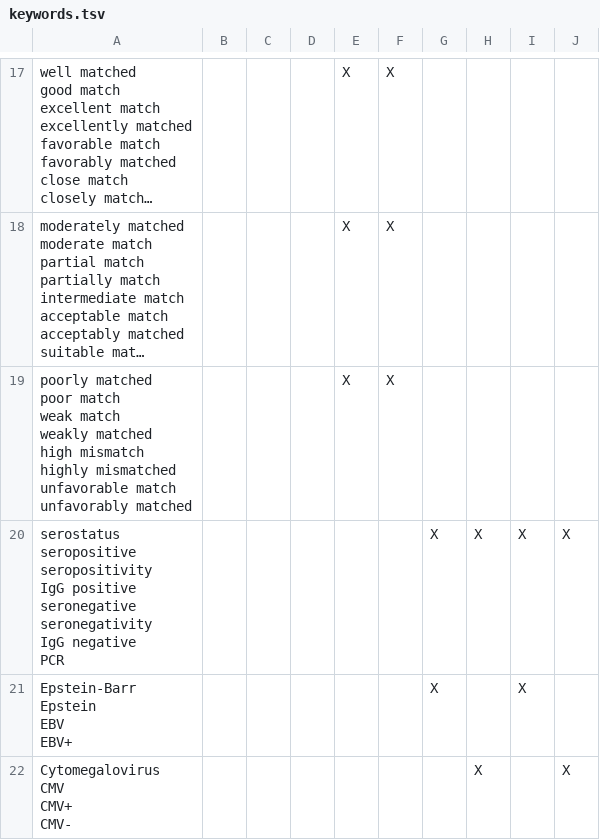
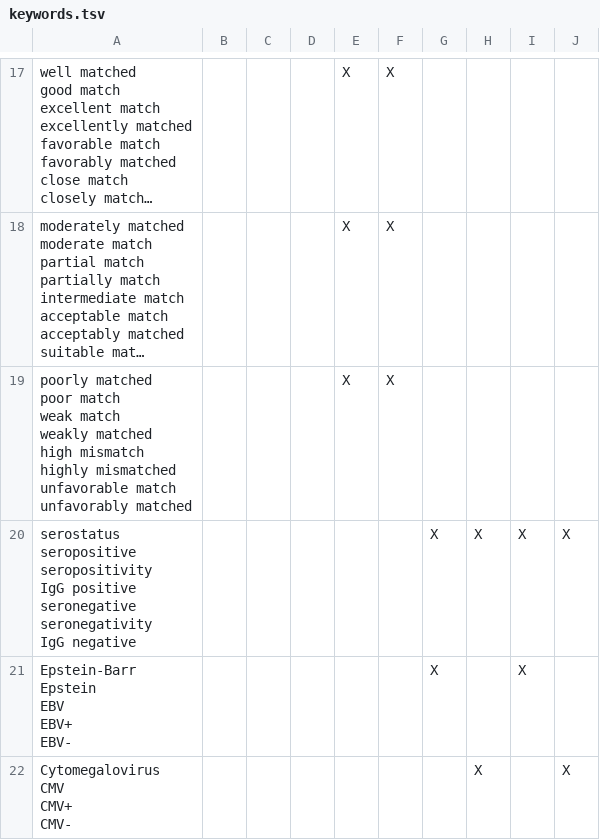
Before and after one commit to smart-on-fhir/cumulus-library-kidney-transplant, a TSV file: cumulus_library_kidney_transplant/sample_command_generation/keywords.tsv, drawn as a sheet; only a part is shown, gaps mark what is left out; long unchanged cells end in …; the diff covers the shown part only.

Commit message:
new keywords - removing poorly escaped chars

```diff
--- a/cumulus_library_kidney_transplant/sample_command_generation/keywords.tsv
+++ b/cumulus_library_kidney_transplant/sample_command_generation/keywords.tsv
@@ -117,14 +117,14 @@ unfavorable match
 unfavorably matched"				X	X				
-"serostatus
-seropositive
-seropositivity
-IgG positive
-seronegative
-seronegativity
-IgG negative
-PCR"						X	X	X	X
-"Epstein-Barr
-Epstein
-EBV
-EBV+"						X		X	
+"serostatus
+seropositive
+seropositivity
+IgG positive
+seronegative
+seronegativity
+IgG negative"						X	X	X	X
+"Epstein-Barr
+Epstein
+EBV
+EBV+
+EBV-"						X		X	
 "Cytomegalovirus
```
Also changed, not shown: 1 edited cell elsewhere in this file, 5 other files.
